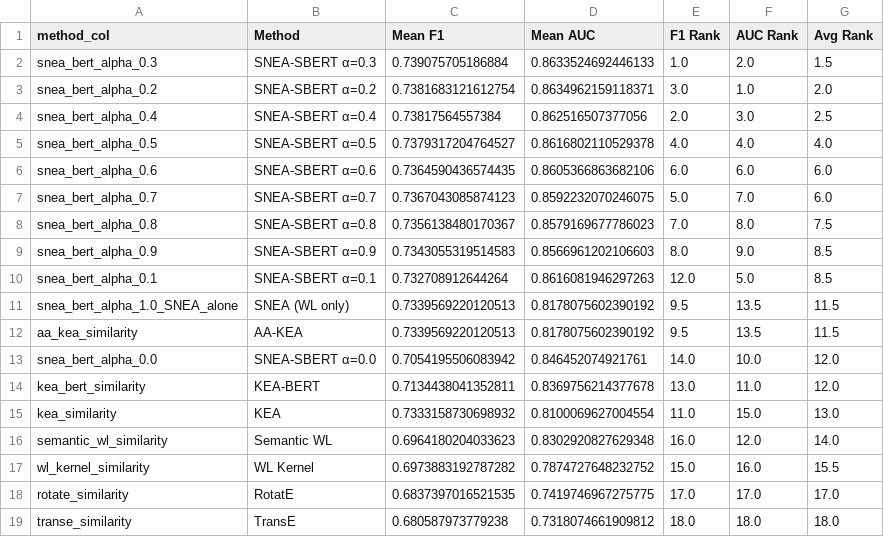
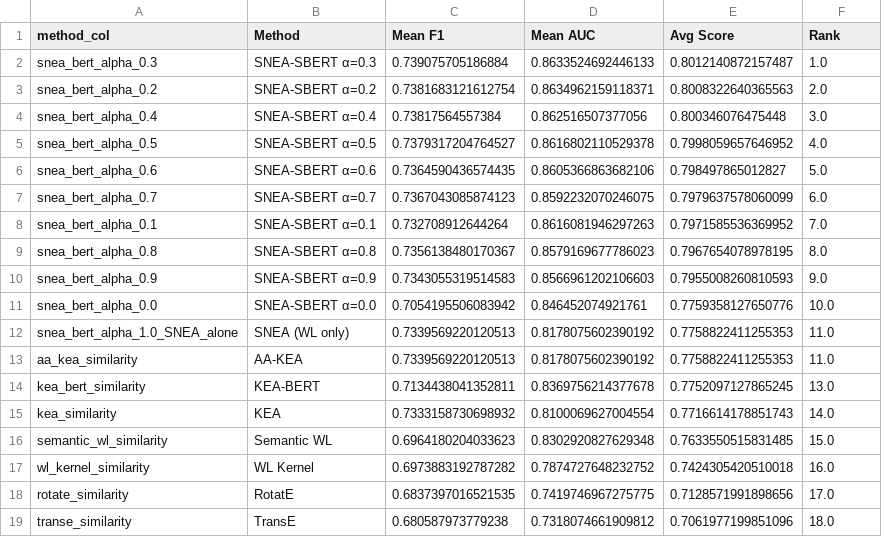
Before and after one commit to subu0106/KGX-Graph-Similarity, a CSV file: Benchmarking_Pipeline/Results_Analysis/cross_dataset/cross_dataset_summary.csv, drawn as a sheet; removed rows and columns are numbered as before the commit, all else as after; the diff names each change by its address in the sheet, - before the commit and + after, or states it on an @@ line.

Commit message:
Add: SNEA-SBERT alpha analysis, ranking update, and semantic KG results

```diff
--- a/Benchmarking_Pipeline/Results_Analysis/cross_dataset/cross_dataset_summary.csv
+++ b/Benchmarking_Pipeline/Results_Analysis/cross_dataset/cross_dataset_summary.csv
-column E (F1 Rank), rows 2-9: 1.0 | 3.0 | 2.0 | 4.0 | 6.0 | 5.0 | 7.0 | 8.0; rows 13-19: 14.0 | 13.0 | 11.0 | 16.0 | 15.0 | 17.0 | 18.0
+column E (Avg Score), rows 2-7: 0.8012140872157487 | 0.8008322640365563 | 0.800346076475448 | 0.7998059657646952 | 0.798497865012827 | 0.7979637578060099; rows 9-11: 0.7967654078978195 | 0.7955008260810593 | 0.7759358127650776; rows 14-19: 0.7752097127865245 | 0.7716614178851743 | 0.7633550515831485 | 0.7424305420510018 | 0.7128571991898656 | 0.7061977199851096
-column G (Avg Rank), rows 2-9: 1.5 | 2.0 | 2.5 | 4.0 | 6.0 | 6.0 | 7.5 | 8.5; rows 13-19: 12.0 | 12.0 | 13.0 | 14.0 | 15.5 | 17.0 | 18.0
-F1: AUC Rank
+F1: Rank
-F2 (Rank): 2.0
+F2 (Rank): 1.0
-F3 (Rank): 1.0
+F3 (Rank): 2.0
-F6 (Rank): 6.0
+F6 (Rank): 5.0
-F7 (Rank): 7.0
+F7 (Rank): 6.0
+row 8: snea_bert_alpha_0.1 | SNEA-SBERT α=0.1 | 0.732708912644264 | 0.8616081946297263 | 0.7971585536369952 | 7.0
-row 10: snea_bert_alpha_0.1 | SNEA-SBERT α=0.1 | 0.732708912644264 | 0.8616081946297263 | 12.0 | 5.0 | 8.5
-row 11: snea_bert_alpha_1.0_SNEA_alone | SNEA (WL only) | 0.7339569220120513 | 0.8178075602390192 | 9.5 | 13.5 | 11.5
-row 12: aa_kea_similarity | AA-KEA | 0.7339569220120513 | 0.8178075602390192 | 9.5 | 13.5 | 11.5
+row 12: snea_bert_alpha_1.0_SNEA_alone | SNEA (WL only) | 0.7339569220120513 | 0.8178075602390192 | 0.7758822411255353 | 11.0
+row 13: aa_kea_similarity | AA-KEA | 0.7339569220120513 | 0.8178075602390192 | 0.7758822411255353 | 11.0
-F14 (Rank): 11.0
+F14 (Rank): 13.0
-F15 (Rank): 15.0
+F15 (Rank): 14.0
-F16 (Rank): 12.0
+F16 (Rank): 15.0
```
Also changed, not shown: 13 other files.
